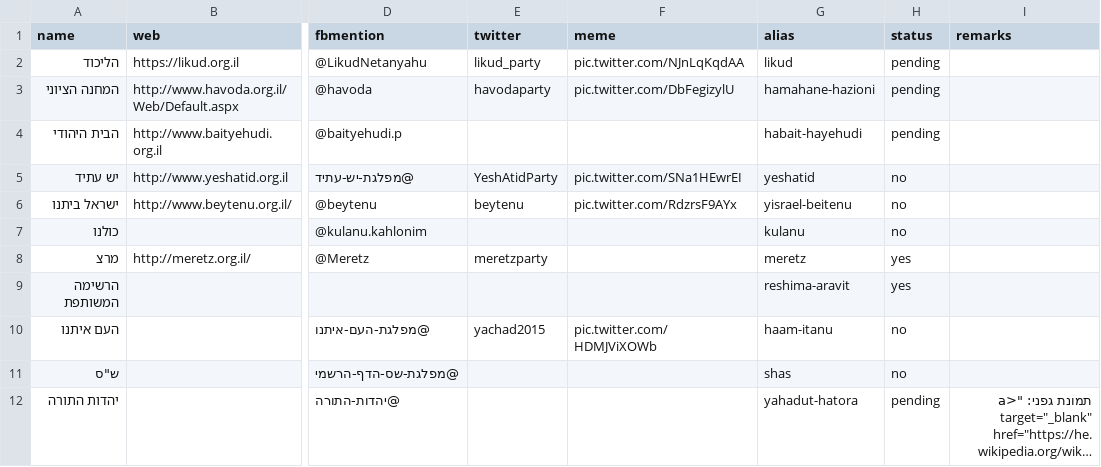
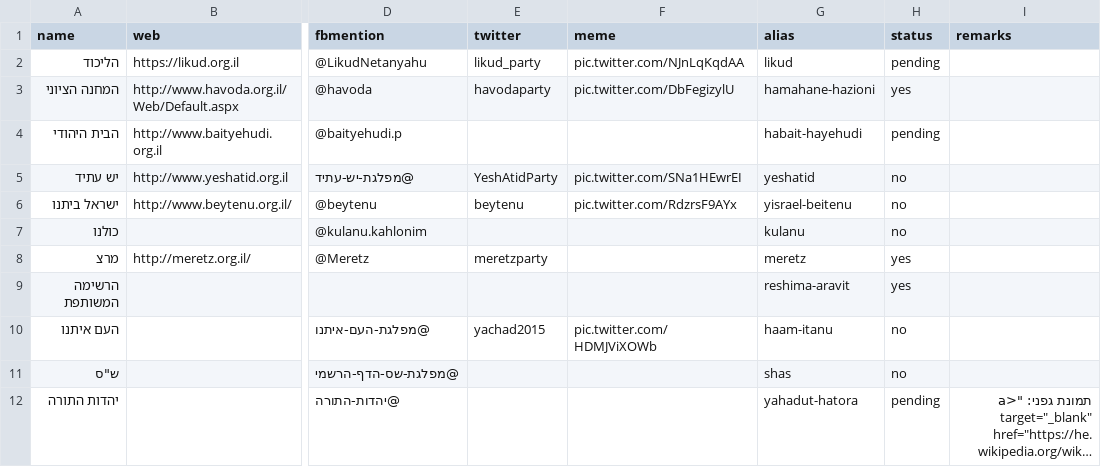
Before and after one commit to no2bio/elections2015, a CSV file: _data/parties.csv, drawn as a sheet; only a part is shown, gaps mark what is left out; long unchanged cells end in …; the diff names each change by its address in the sheet, - before the commit and + after, or states it on an @@ line.

```diff
--- a/_data/parties.csv
+++ b/_data/parties.csv
-H3 (status): pending
+H3 (status): yes
```
Also changed, not shown: _data/mks.csv, 12 other files.
